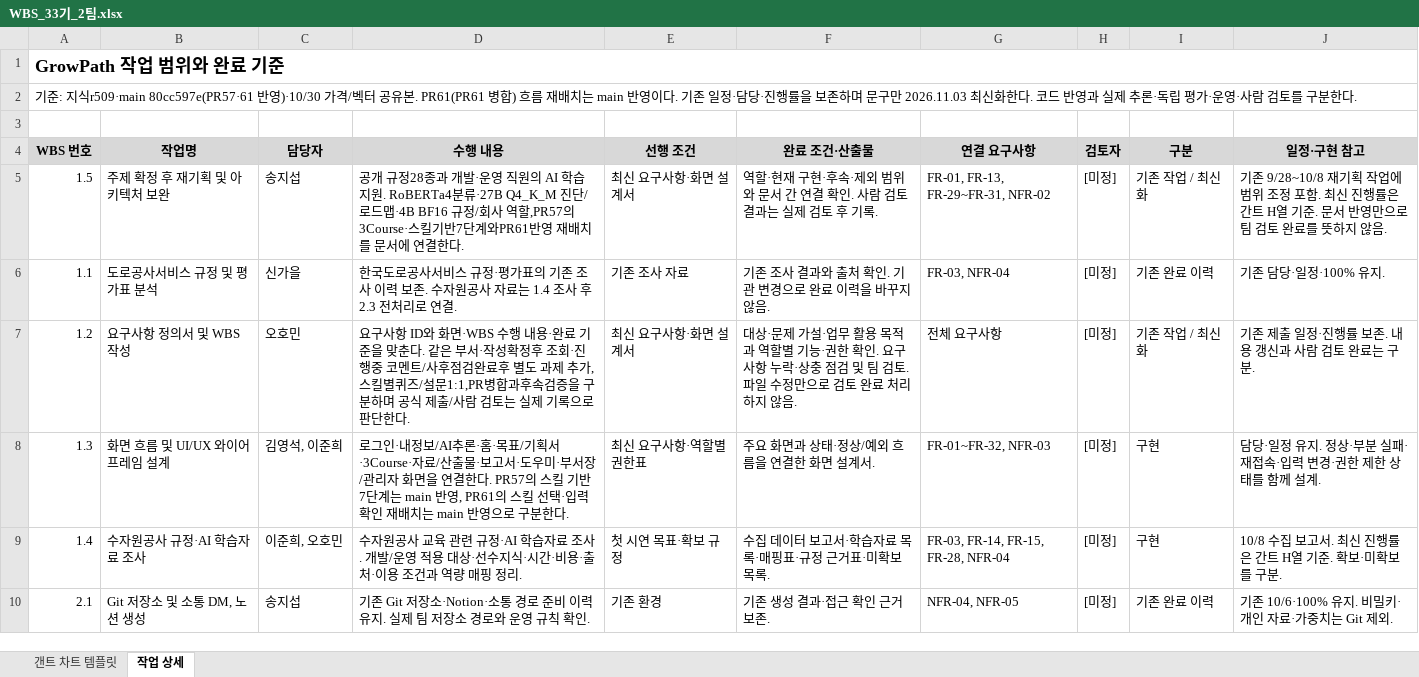
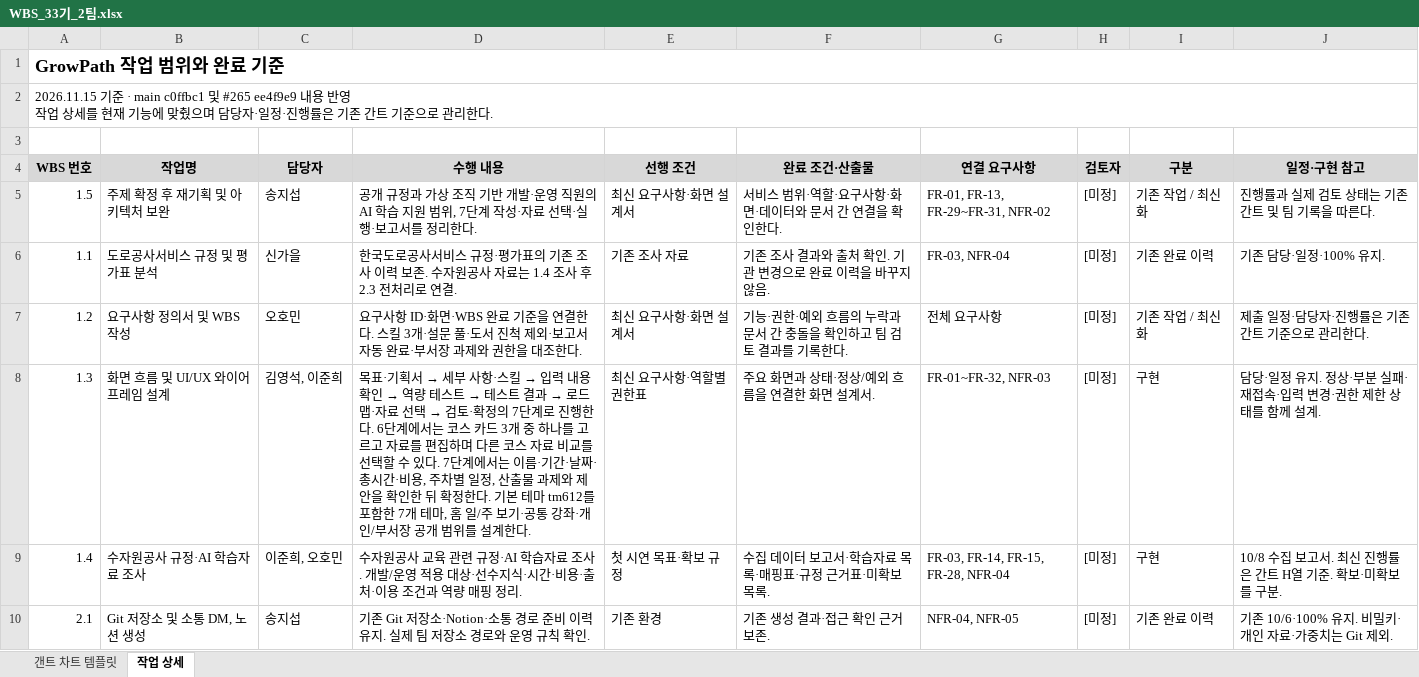
Before and after one commit to 20260528-skn-family-ai-33/SKN33-Final-2Team, an Excel workbook: docs/02_WBS/WBS_33기_2팀.xlsx, sheet 작업 상세, drawn as a sheet; only a part is shown; values as stored, in another font and other column widths than the file's, no borders; charts and pictures not drawn; ↵ is a line break in a cell; the diff covers the shown part only; the diff names each change by its address in the sheet, - before the commit and + after, or states it on an @@ line.

```diff
--- a/docs/02_WBS/WBS_33기_2팀.xlsx (sheet 작업 상세)
+++ b/docs/02_WBS/WBS_33기_2팀.xlsx (sheet 작업 상세)
-A2 (WBS 번호): 기준: 지식r509·main 80cc597e(PR57·61 반영)·10/30 가격/벡터 공유본. PR61(PR61 병합) 흐름 재배치는 main 반영이다. 기존 일정·담당·진행률을 보존하며 문구만 2026.11.03 최신화한다. 코드 반영과 실제 추론·독립 평가·운영·사람 검토를 구분한다.
+A2 (WBS 번호): 2026.11.15 기준 · main c0ffbc1 및 #265 ee4f9e9 내용 반영 ↵ 작업 상세를 현재 기능에 맞췄으며 담당자·일정·진행률은 기존 간트 기준으로 관리한다.
-D5 (수행 내용): …개 규정28종과 개발·운영 직원의 AI 학습 지원. RoBERTa4분류·27B Q4_K_M 진단/로드맵·4B BF16 규정/회사 역할,PR57의3Course·스킬기반7단계와PR61반영 재배치를 문서에 연결한다.
+D5 (수행 내용): …개 규정과 가상 조직 기반 개발·운영 직원의 AI 학습 지원 범위, 7단계 작성·자료 선택·실행·보고서를 정리한다.
-F5 (완료 조건·산출물): 역할·현재 구현·후속·제외 범위와 문서 간 연결 확인. 사람 검토 결과는 실제 검토 후 기록.
+F5 (완료 조건·산출물): 서비스 범위·역할·요구사항·화면·데이터와 문서 간 연결을 확인한다.
-J5 (일정·구현 참고): 기존 9/28~10/8 재기획 작업에 범위 조정 포함. 최신 진행률은 간트 H열 기준. 문서 반영만으로 팀 검토 완료를 뜻하지 않음.
+J5 (일정·구현 참고): 진행률과 실제 검토 상태는 기존 간트 및 팀 기록을 따른다.
-D7 (수행 내용): …구사항 ID와 화면·WBS 수행 내용·완료 기준을 맞춘다. 같은 부서·작성확정후 조회·진행중 코멘트/사후점검완료후 별도 과제 추가,스킬별퀴즈/설문1:1,PR병합과후속검증을 구분하며 공식 제출/사람 검토는 실제 기록으로 판단한다.
+D7 (수행 내용): …구사항 ID·화면·WBS 완료 기준을 연결한다. 스킬 3개·설문 풀·도서 진척 제외·보고서 자동 완료·부서장 과제와 권한을 대조한다.
-F7 (완료 조건·산출물): 대상·문제 가설·업무 활용 목적과 역할별 기능·권한 확인. 요구사항 누락·상충 점검 및 팀 검토. 파일 수정만으로 검토 완료 처리하지 않음.
+F7 (완료 조건·산출물): 기능·권한·예외 흐름의 누락과 문서 간 충돌을 확인하고 팀 검토 결과를 기록한다.
-J7 (일정·구현 참고): 기존 제출 일정·진행률 보존. 내용 갱신과 사람 검토 완료는 구분.
+J7 (일정·구현 참고): 제출 일정·담당자·진행률은 기존 간트 기준으로 관리한다.
@@ D8 (수행 내용): 로그인·내정보/AI추론·홈·목표/기획서·3Course·자료/산출물·보고서·도우미·부서장/관리자 화면을 연결한다. PR57의 스킬 기반7단계는 main 반영, PR61의 스킬 선택·입력 확인 재배치는 main 반영으로 구분한다. → 목표·기획서 → 세부 사항·스킬 → 입력 내용 확인 → 역량 테스트 → 테스트 결과 → 로드맵·자료 선택 → 검토·확정의 7단계로 진행한다. 6단계에서는 코스 카드 3개 중 하나를 고르고 자료를 편집하며 다른 코스 자료 비교를 선택할 수 있다. 7단계에서는 이름·기간·날짜·총시간·비용, 주차별 일정, 산출물 과제와 제안을 확인한 뒤 확정한다. 기본 테마 tm612를 포함한 7개 테마, 홈 일/주 보기·공통 강좌·개인/부서장 공개 범위를 설계한다. @@
```
Also changed, not shown: 49 edited cells elsewhere in this sheet, sheet 갠트 차트 템플릿, docs/01_요구사항_정의서/요구사항_정의서_33기_2팀.xlsx, 15 other files.
